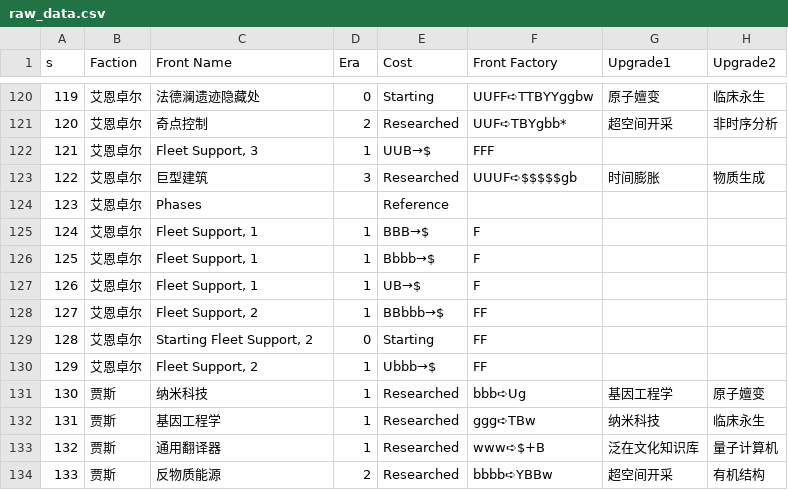
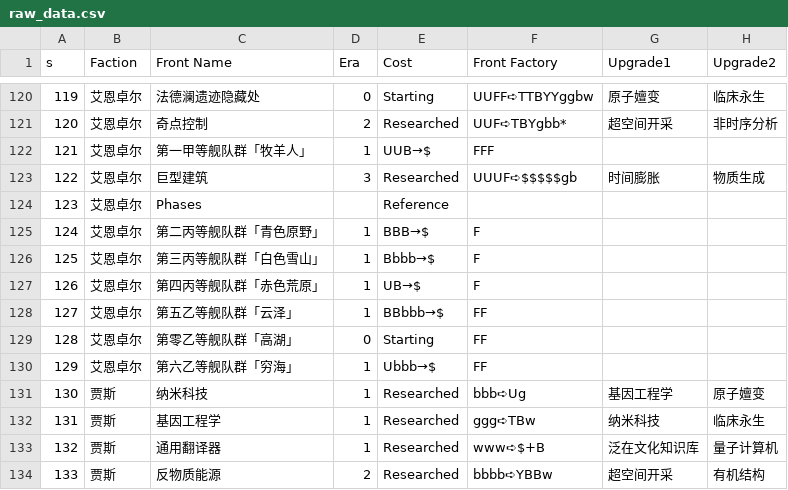
Before and after one commit to SmokeyDays/SiderealConfluenceWeb, a CSV file: server/utils/raw_data.csv, drawn as a sheet; only a part is shown, gaps mark what is left out; the diff names each change by its address in the sheet, - before the commit and + after, or states it on an @@ line.

```diff
--- a/server/utils/raw_data.csv
+++ b/server/utils/raw_data.csv
-C122 (Front Name): Fleet Support, 3
+C122 (Front Name): 第一甲等舰队群「牧羊人」
-C125 (Front Name): Fleet Support, 1
+C125 (Front Name): 第二丙等舰队群「青色原野」
-C126 (Front Name): Fleet Support, 1
+C126 (Front Name): 第三丙等舰队群「白色雪山」
-C127 (Front Name): Fleet Support, 1
+C127 (Front Name): 第四丙等舰队群「赤色荒原」
-C128 (Front Name): Fleet Support, 2
+C128 (Front Name): 第五乙等舰队群「云泽」
-C129 (Front Name): Starting Fleet Support, 2
+C129 (Front Name): 第零乙等舰队群「高湖」
-C130 (Front Name): Fleet Support, 2
+C130 (Front Name): 第六乙等舰队群「穷海」
```
Also changed, not shown: 9 other files.
